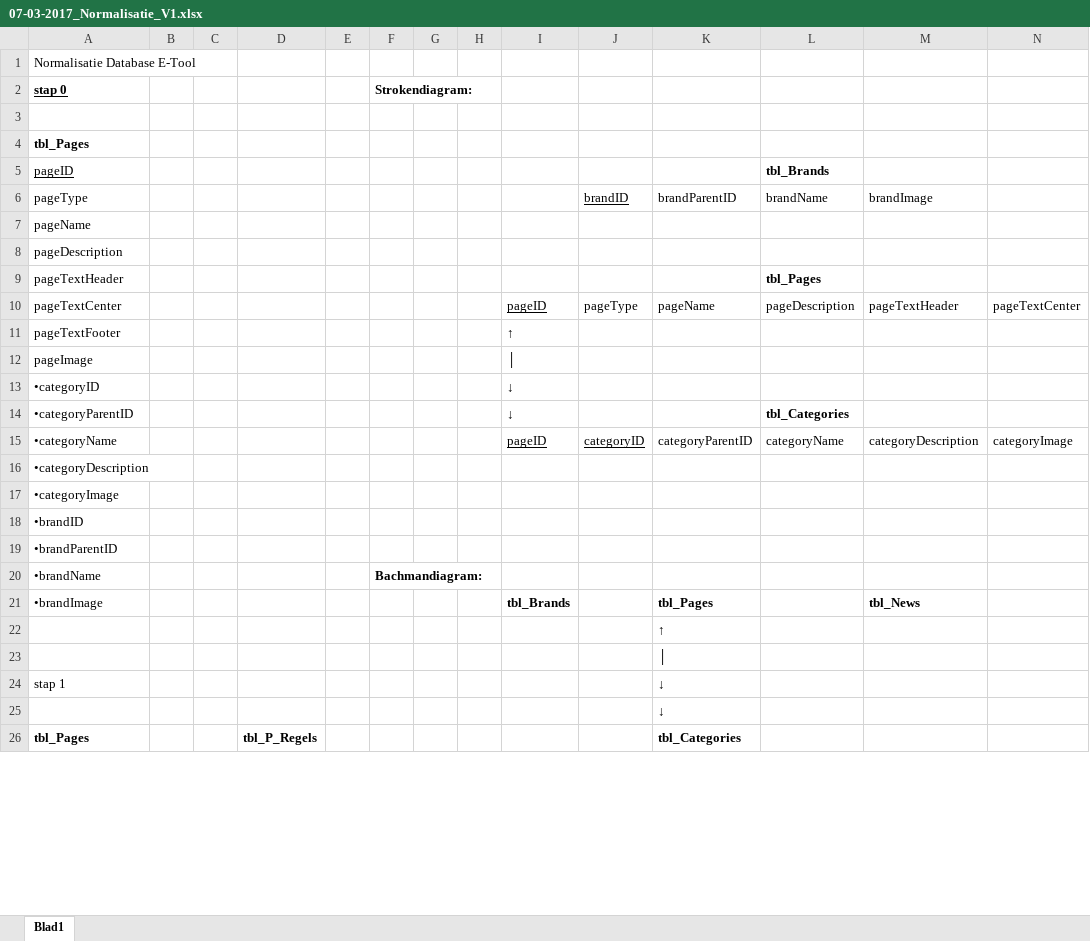
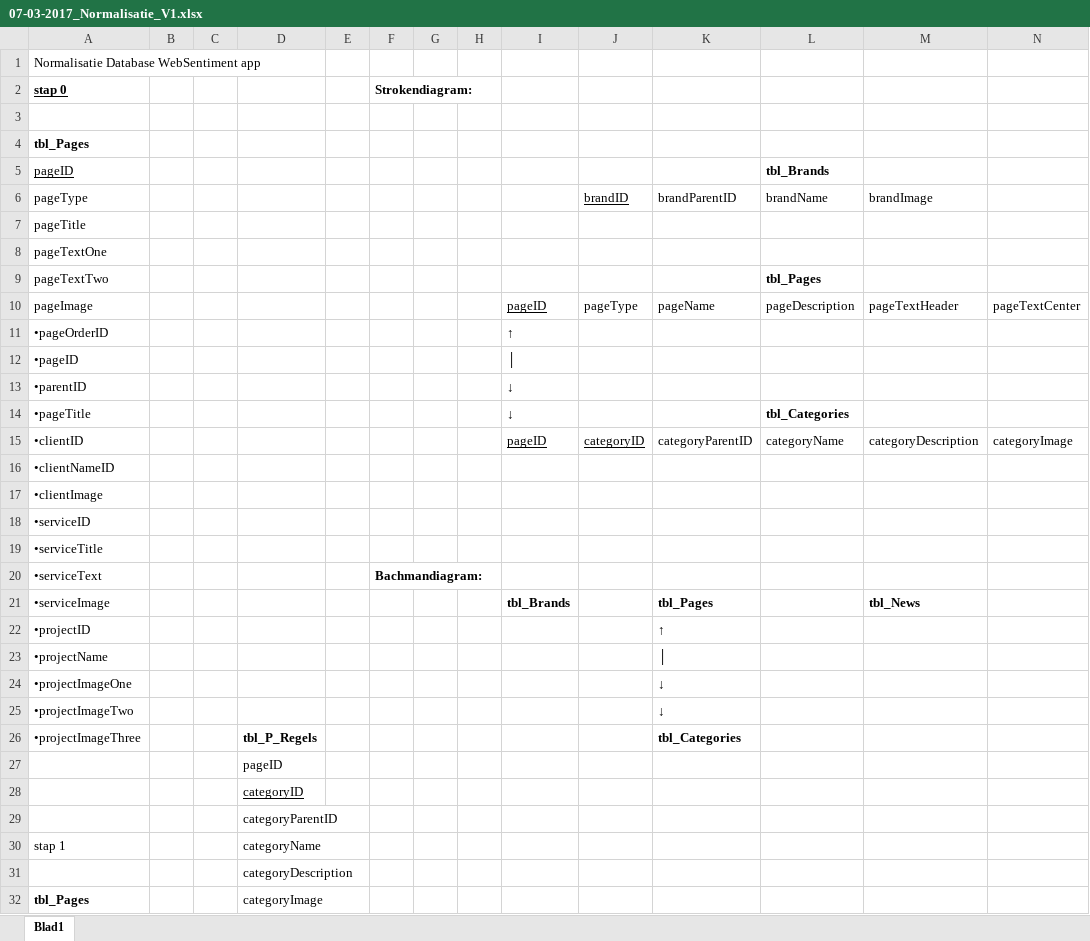
Before and after one commit to WebSentimentBV/WebSentimentWindowsApp, an Excel workbook: Documentatie/Kerntaak-2/2.1.2_Normalisatie/07-03-2017_Normalisatie_V1.xlsx, sheet Blad1, drawn as a sheet; only a part is shown; values as stored, in another font and other column widths than the file's, no borders; rows hold the shown columns only; the diff covers the shown part only; the diff names each change by its address in the sheet, - before the commit and + after, or states it on an @@ line.

```diff
--- a/Documentatie/Kerntaak-2/2.1.2_Normalisatie/07-03-2017_Normalisatie_V1.xlsx (sheet Blad1)
+++ b/Documentatie/Kerntaak-2/2.1.2_Normalisatie/07-03-2017_Normalisatie_V1.xlsx (sheet Blad1)
-A1 (stap 0): Normalisatie Database E-Tool
+A1 (stap 0): Normalisatie Database WebSentiment app
-A7 (stap 0): pageName
+A7 (stap 0): pageTitle
-A8 (stap 0): pageDescription
+A8 (stap 0): pageTextOne
-A9 (stap 0): pageTextHeader
+A9 (stap 0): pageTextTwo
-A10 (stap 0): pageTextCenter
+A10 (stap 0): pageImage
-A11 (stap 0): pageTextFooter
+A11 (stap 0): •pageOrderID
-A12 (stap 0): pageImage
+A12 (stap 0): •pageID
-A13 (stap 0): •categoryID
+A13 (stap 0): •parentID
-A14 (stap 0): •categoryParentID
+A14 (stap 0): •pageTitle
-A15 (stap 0): •categoryName
+A15 (stap 0): •clientID
-A16 (stap 0): •categoryDescription
+A16 (stap 0): •clientNameID
-A17 (stap 0): •categoryImage
+A17 (stap 0): •clientImage
-A18 (stap 0): •brandID
+A18 (stap 0): •serviceID
-A19 (stap 0): •brandParentID
+A19 (stap 0): •serviceTitle
-A20 (stap 0): •brandName
+A20 (stap 0): •serviceText
-A21 (stap 0): •brandImage
+A21 (stap 0): •serviceImage
-A22 (stap 0): (empty)
+A22 (stap 0): •projectID
-A23 (stap 0): (empty)
+A23 (stap 0): •projectName
-A24 (stap 0): stap 1
+A24 (stap 0): •projectImageOne
-A25 (stap 0): (empty)
+A25 (stap 0): •projectImageTwo
-A26 (stap 0): tbl_Pages
+A26 (stap 0): •projectImageThree
-A26 bold: on
+A26 bold: off
+row 27:  |  |  | pageID
+row 28:  |  |  | categoryID
+row 29:  |  |  | categoryParentID
+row 30: stap 1 |  |  | categoryName
+row 31:  |  |  | categoryDescription
+row 32: tbl_Pages |  |  | categoryImage
```
Also changed, not shown: 3 added rows, 9 removed rows, 3 edited cells and cell formats elsewhere in this sheet, 4 other files.
